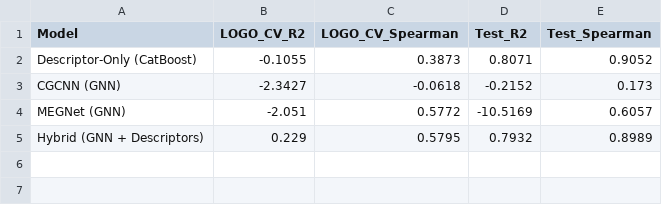
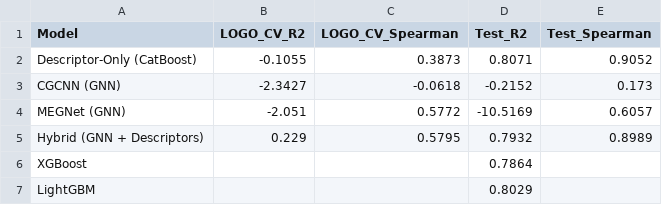
Before and after one commit to RaunakOP-web/Photocatalyst-Trial-, a CSV file: data/results/publication_gnn_benchmark_table.csv, drawn as a sheet; the diff names each change by its address in the sheet, - before the commit and + after, or states it on an @@ line.

Commit message:
Update GNN benchmark CSV with XGBoost, LightGBM, CatBoost Test R2 values and add new top20 metrics CSV

```diff
--- a/data/results/publication_gnn_benchmark_table.csv
+++ b/data/results/publication_gnn_benchmark_table.csv
+row 6: XGBoost |  |  | 0.7864
+row 7: LightGBM |  |  | 0.8029
```
Also changed, not shown: 1 other file.
